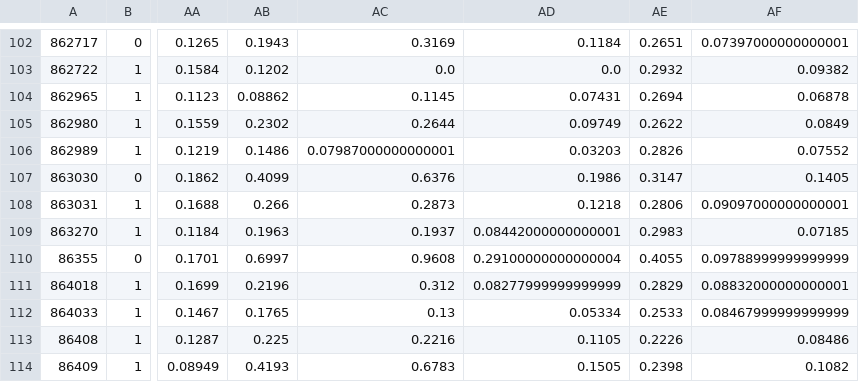
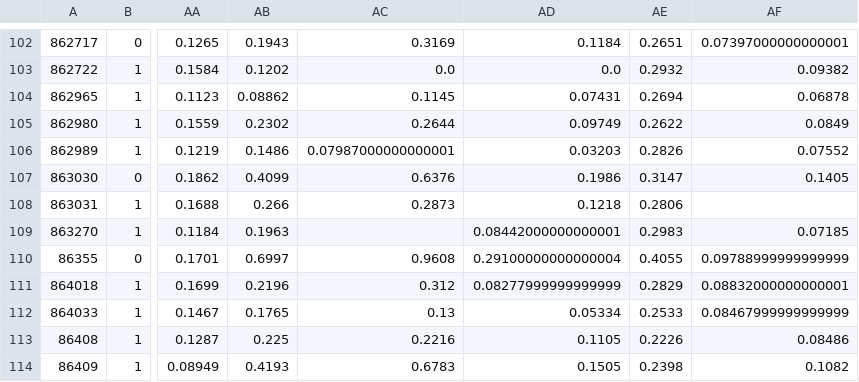
Before and after one commit to cspielvogel/TabularClassificationTemplate, a CSV file: Data/test_data.csv, drawn as a sheet; only a part is shown, gaps mark what is left out; the diff names each change by its address in the sheet, - before the commit and + after, or states it on an @@ line.

Commit message:
Update test data to include missing values

```diff
--- a/Data/test_data.csv
+++ b/Data/test_data.csv
-AF108: 0.09097000000000001
+AF108: (empty)
-AC109: 0.1937
+AC109: (empty)
```
